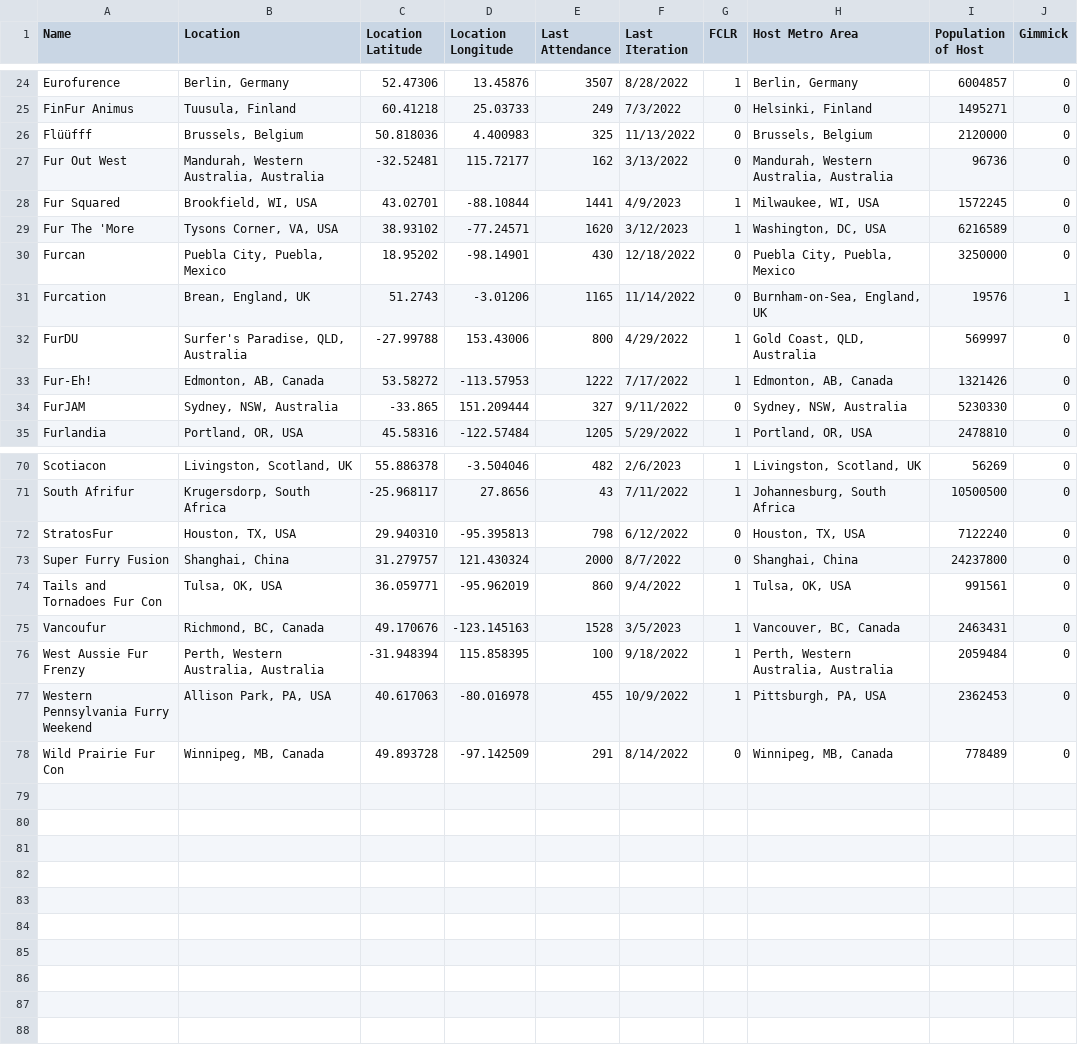
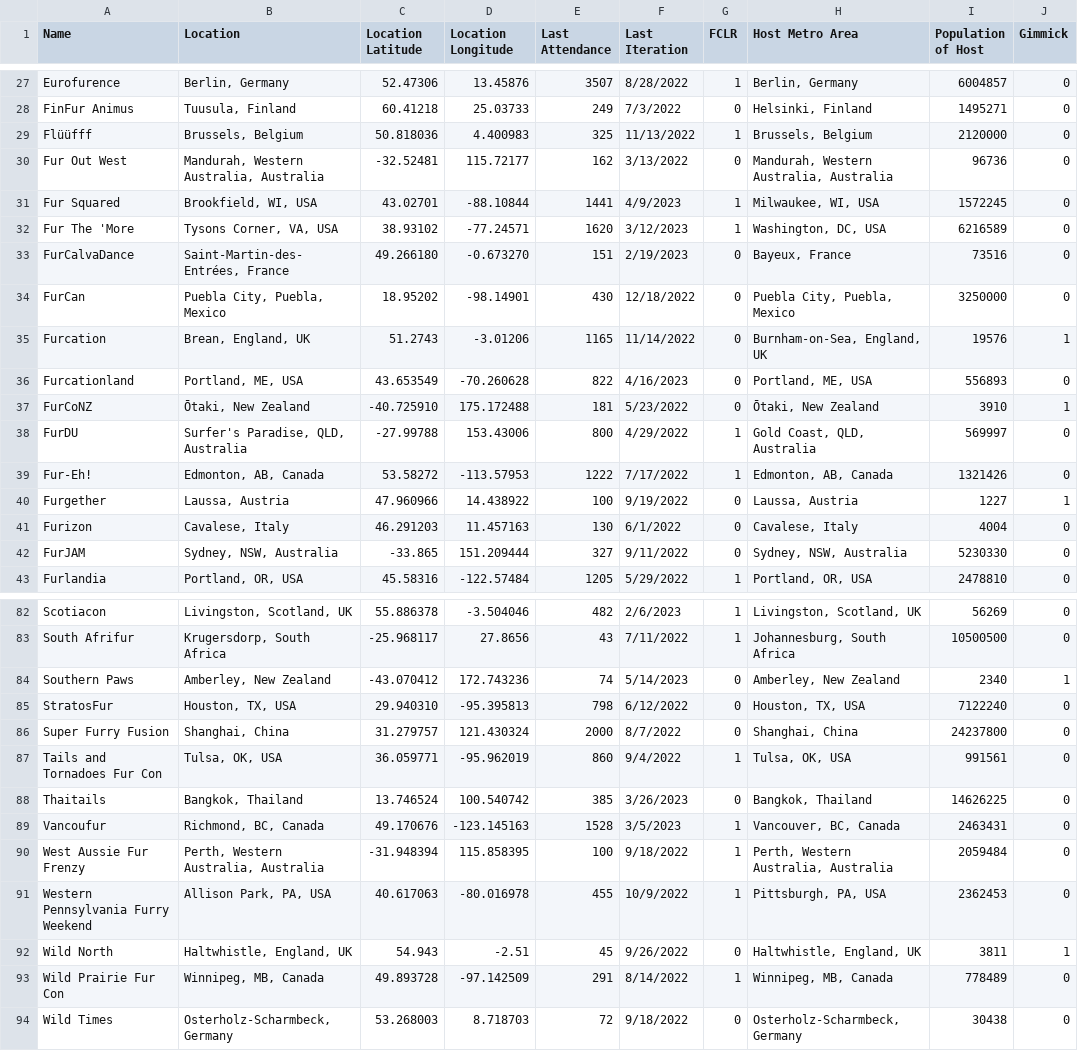
Before and after one commit to huehuecoyotl/furry-con-map, a CSV file: basic_con_data.csv, drawn as a sheet; only a part is shown, gaps mark what is left out; the diff covers the shown part only.

Commit message:
updated map with some conventions not previously accounted for

```diff
--- a/basic_con_data.csv
+++ b/basic_con_data.csv
@@ -25,3 +28,3 @@
 "FinFur Animus","Tuusula, Finland",60.41218,25.03733,249,"7/3/2022",0,"Helsinki, Finland",1495271,0
-"Flüüfff","Brussels, Belgium",50.818036,4.400983,325,"11/13/2022",0,"Brussels, Belgium",2120000,0
+"Flüüfff","Brussels, Belgium",50.818036,4.400983,325,"11/13/2022",1,"Brussels, Belgium",2120000,0
 "Fur Out West","Mandurah, Western Australia, Australia",-32.52481,115.72177,162,"3/13/2022",0,"Mandurah, Western Australia, Australia",96736,0
@@ -29,6 +32,11 @@
 "Fur The 'More","Tysons Corner, VA, USA",38.93102,-77.24571,1620,"3/12/2023",1,"Washington, DC, USA",6216589,0
-"Furcan","Puebla City, Puebla, Mexico",18.95202,-98.14901,430,"12/18/2022",0,"Puebla City, Puebla, Mexico",3250000,0
+"FurCalvaDance","Saint-Martin-des-Entrées, France",49.266180,-0.673270,151,"2/19/2023",0,"Bayeux, France",73516,0
+"FurCan","Puebla City, Puebla, Mexico",18.95202,-98.14901,430,"12/18/2022",0,"Puebla City, Puebla, Mexico",3250000,0
 "Furcation","Brean, England, UK",51.2743,-3.01206,1165,"11/14/2022",0,"Burnham-on-Sea, England, UK",19576,1
+"Furcationland","Portland, ME, USA",43.653549,-70.260628,822,"4/16/2023",0,"Portland, ME, USA",556893,0
+"FurCoNZ","Ōtaki, New Zealand",-40.725910,175.172488,181,"5/23/2022",0,"Ōtaki, New Zealand",3910,1
 "FurDU","Surfer's Paradise, QLD, Australia",-27.99788,153.43006,800,"4/29/2022",1,"Gold Coast, QLD, Australia",569997,0
 "Fur-Eh!","Edmonton, AB, Canada",53.58272,-113.57953,1222,"7/17/2022",1,"Edmonton, AB, Canada",1321426,0
+"Furgether","Laussa, Austria",47.960966,14.438922,100,"9/19/2022",0,"Laussa, Austria",1227,1
+"Furizon","Cavalese, Italy",46.291203,11.457163,130,"6/1/2022",0,"Cavalese, Italy",4004,0
 "FurJAM","Sydney, NSW, Australia",-33.865,151.209444,327,"9/11/2022",0,"Sydney, NSW, Australia",5230330,0
@@ -71,2 +83,3 @@
 "South Afrifur","Krugersdorp, South Africa",-25.968117,27.8656,43,"7/11/2022",1,"Johannesburg, South Africa",10500500,0
+"Southern Paws","Amberley, New Zealand",-43.070412,172.743236,74,"5/14/2023",0,"Amberley, New Zealand",2340,1
 "StratosFur","Houston, TX, USA",29.940310,-95.395813,798,"6/12/2022",0,"Houston, TX, USA",7122240,0
@@ -74,2 +87,3 @@
 "Tails and Tornadoes Fur Con","Tulsa, OK, USA",36.059771,-95.962019,860,"9/4/2022",1,"Tulsa, OK, USA",991561,0
+"Thaitails","Bangkok, Thailand",13.746524,100.540742,385,"3/26/2023",0,"Bangkok, Thailand",14626225,0
 "Vancoufur","Richmond, BC, Canada",49.170676,-123.145163,1528,"3/5/2023",1,"Vancouver, BC, Canada",2463431,0
@@ -77,2 +91,4 @@
 "Western Pennsylvania Furry Weekend","Allison Park, PA, USA",40.617063,-80.016978,455,"10/9/2022",1,"Pittsburgh, PA, USA",2362453,0
-"Wild Prairie Fur Con","Winnipeg, MB, Canada",49.893728,-97.142509,291,"8/14/2022",0,"Winnipeg, MB, Canada",778489,0
+"Wild North","Haltwhistle, England, UK",54.943,-2.51,45,"9/26/2022",0,"Haltwhistle, England, UK",3811,1
+"Wild Prairie Fur Con","Winnipeg, MB, Canada",49.893728,-97.142509,291,"8/14/2022",1,"Winnipeg, MB, Canada",778489,0
+"Wild Times","Osterholz-Scharmbeck, Germany",53.268003,8.718703,72,"9/18/2022",0,"Osterholz-Scharmbeck, Germany",30438,0
```
Also changed, not shown: 7 added rows and 5 edited cells elsewhere in this file.
